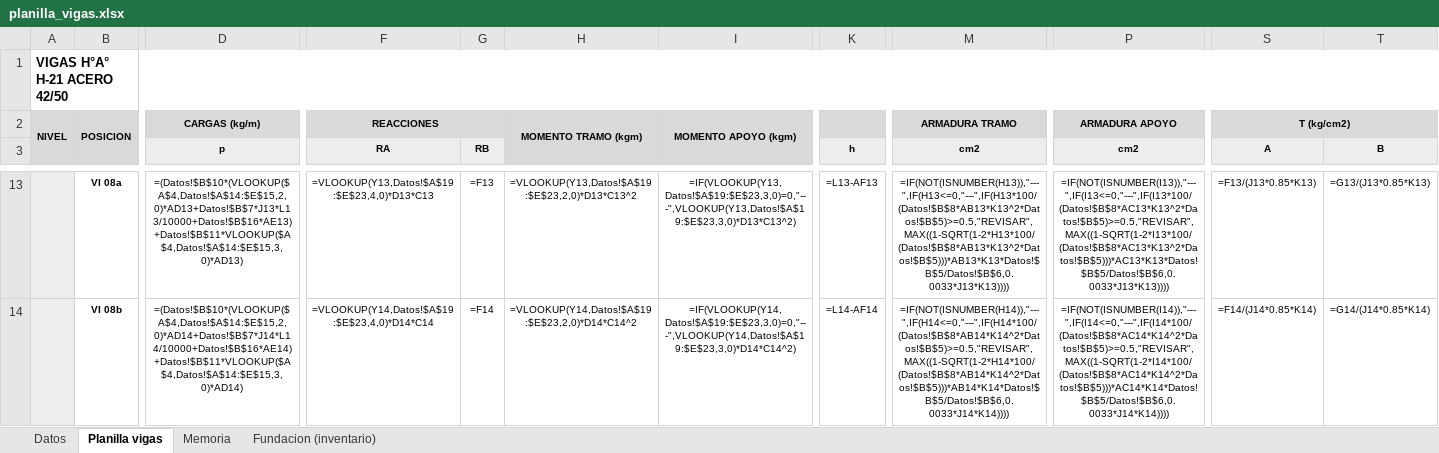
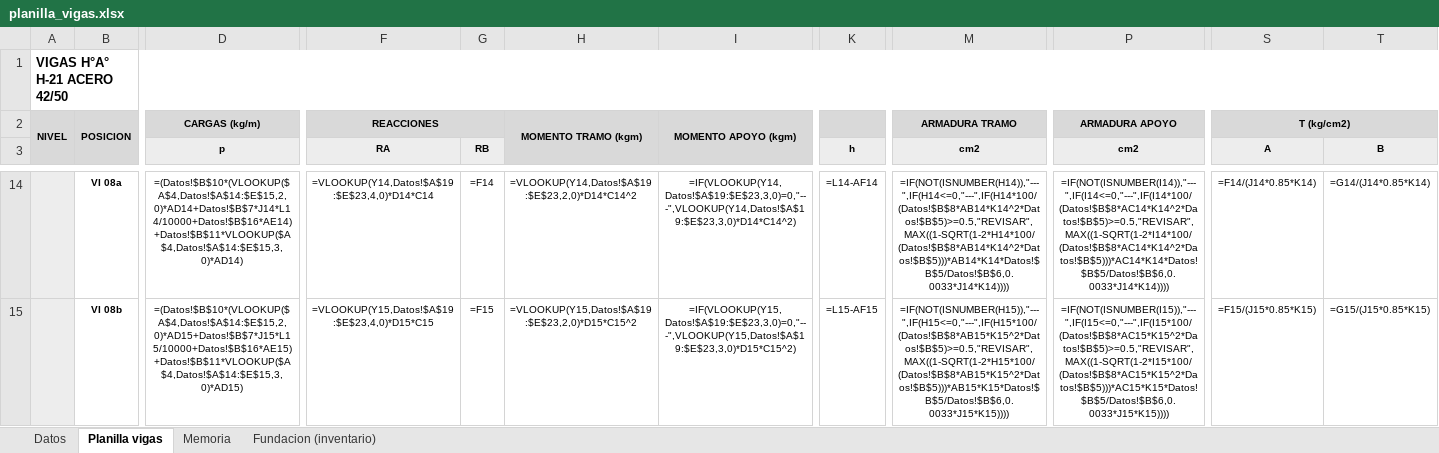
Before and after one commit to LoloMelia/tareas-claude, an Excel workbook: planillas/planilla_vigas.xlsx, sheet Planilla vigas, drawn as a sheet; only a part is shown, gaps mark what is left out; values as stored, in another font and other column widths than the file's, no borders; formulas without a stored value are shown as written; charts and pictures and conditional formats not drawn; addresses are those after the commit; the diff covers the shown part only; the diff names each change by its address in the sheet, - before the commit and + after, or states it on an @@ line.

```diff
--- a/planillas/planilla_vigas.xlsx (sheet Planilla vigas)
+++ b/planillas/planilla_vigas.xlsx (sheet Planilla vigas)
-D14 (p): =(Datos!$B$10*(VLOOKUP($A$4,Datos!$A$14:$E$15,2,0)*AD13+Datos!$B$7*J13*L13/10000+Datos!$B$16*AE13)+Datos!$B$11*VLOOKUP($A$4,Datos!$A$14:$E$15,3,0)*AD13)
+D14 (p): =(Datos!$B$10*(VLOOKUP($A$4,Datos!$A$14:$E$15,2,0)*AD14+Datos!$B$7*J14*L14/10000+Datos!$B$16*AE14)+Datos!$B$11*VLOOKUP($A$4,Datos!$A$14:$E$15,3,0)*AD14)
-F14 (RA): =VLOOKUP(Y13,Datos!$A$19:$E$23,4,0)*D13*C13
+F14 (RA): =VLOOKUP(Y14,Datos!$A$19:$E$23,4,0)*D14*C14
-G14 (RB): =F13
+G14 (RB): =F14
-H14: =VLOOKUP(Y13,Datos!$A$19:$E$23,2,0)*D13*C13^2
+H14: =VLOOKUP(Y14,Datos!$A$19:$E$23,2,0)*D14*C14^2
-I14: =IF(VLOOKUP(Y13,Datos!$A$19:$E$23,3,0)=0,"---",VLOOKUP(Y13,Datos!$A$19:$E$23,3,0)*D13*C13^2)
+I14: =IF(VLOOKUP(Y14,Datos!$A$19:$E$23,3,0)=0,"---",VLOOKUP(Y14,Datos!$A$19:$E$23,3,0)*D14*C14^2)
-K14 (h): =L13-AF13
+K14 (h): =L14-AF14
-M14 (cm2): =IF(NOT(ISNUMBER(H13)),"---",IF(H13<=0,"---",IF(H13*100/(Datos!$B$8*AB13*K13^2*Datos!$B$5)>=0.5,"REVISAR",MAX((1-SQRT(1-2*H13*100/(Datos!$B$8*AB13*K13^2*Datos!$B$5)))*AB13*K13*Datos!$B$5/Datos!$B$6,0.0033*J13*K13))))
+M14 (cm2): =IF(NOT(ISNUMBER(H14)),"---",IF(H14<=0,"---",IF(H14*100/(Datos!$B$8*AB14*K14^2*Datos!$B$5)>=0.5,"REVISAR",MAX((1-SQRT(1-2*H14*100/(Datos!$B$8*AB14*K14^2*Datos!$B$5)))*AB14*K14*Datos!$B$5/Datos!$B$6,0.0033*J14*K14))))
-P14 (cm2): =IF(NOT(ISNUMBER(I13)),"---",IF(I13<=0,"---",IF(I13*100/(Datos!$B$8*AC13*K13^2*Datos!$B$5)>=0.5,"REVISAR",MAX((1-SQRT(1-2*I13*100/(Datos!$B$8*AC13*K13^2*Datos!$B$5)))*AC13*K13*Datos!$B$5/Datos!$B$6,0.0033*J13*K13))))
+P14 (cm2): =IF(NOT(ISNUMBER(I14)),"---",IF(I14<=0,"---",IF(I14*100/(Datos!$B$8*AC14*K14^2*Datos!$B$5)>=0.5,"REVISAR",MAX((1-SQRT(1-2*I14*100/(Datos!$B$8*AC14*K14^2*Datos!$B$5)))*AC14*K14*Datos!$B$5/Datos!$B$6,0.0033*J14*K14))))
-S14 (A): =F13/(J13*0.85*K13)
+S14 (A): =F14/(J14*0.85*K14)
-T14 (B): =G13/(J13*0.85*K13)
+T14 (B): =G14/(J14*0.85*K14)
-D15 (p): =(Datos!$B$10*(VLOOKUP($A$4,Datos!$A$14:$E$15,2,0)*AD14+Datos!$B$7*J14*L14/10000+Datos!$B$16*AE14)+Datos!$B$11*VLOOKUP($A$4,Datos!$A$14:$E$15,3,0)*AD14)
+D15 (p): =(Datos!$B$10*(VLOOKUP($A$4,Datos!$A$14:$E$15,2,0)*AD15+Datos!$B$7*J15*L15/10000+Datos!$B$16*AE15)+Datos!$B$11*VLOOKUP($A$4,Datos!$A$14:$E$15,3,0)*AD15)
-F15 (RA): =VLOOKUP(Y14,Datos!$A$19:$E$23,4,0)*D14*C14
+F15 (RA): =VLOOKUP(Y15,Datos!$A$19:$E$23,4,0)*D15*C15
-G15 (RB): =F14
+G15 (RB): =F15
-H15: =VLOOKUP(Y14,Datos!$A$19:$E$23,2,0)*D14*C14^2
+H15: =VLOOKUP(Y15,Datos!$A$19:$E$23,2,0)*D15*C15^2
-I15: =IF(VLOOKUP(Y14,Datos!$A$19:$E$23,3,0)=0,"---",VLOOKUP(Y14,Datos!$A$19:$E$23,3,0)*D14*C14^2)
+I15: =IF(VLOOKUP(Y15,Datos!$A$19:$E$23,3,0)=0,"---",VLOOKUP(Y15,Datos!$A$19:$E$23,3,0)*D15*C15^2)
-K15 (h): =L14-AF14
+K15 (h): =L15-AF15
-M15 (cm2): =IF(NOT(ISNUMBER(H14)),"---",IF(H14<=0,"---",IF(H14*100/(Datos!$B$8*AB14*K14^2*Datos!$B$5)>=0.5,"REVISAR",MAX((1-SQRT(1-2*H14*100/(Datos!$B$8*AB14*K14^2*Datos!$B$5)))*AB14*K14*Datos!$B$5/Datos!$B$6,0.0033*J14*K14))))
+M15 (cm2): =IF(NOT(ISNUMBER(H15)),"---",IF(H15<=0,"---",IF(H15*100/(Datos!$B$8*AB15*K15^2*Datos!$B$5)>=0.5,"REVISAR",MAX((1-SQRT(1-2*H15*100/(Datos!$B$8*AB15*K15^2*Datos!$B$5)))*AB15*K15*Datos!$B$5/Datos!$B$6,0.0033*J15*K15))))
-P15 (cm2): =IF(NOT(ISNUMBER(I14)),"---",IF(I14<=0,"---",IF(I14*100/(Datos!$B$8*AC14*K14^2*Datos!$B$5)>=0.5,"REVISAR",MAX((1-SQRT(1-2*I14*100/(Datos!$B$8*AC14*K14^2*Datos!$B$5)))*AC14*K14*Datos!$B$5/Datos!$B$6,0.0033*J14*K14))))
+P15 (cm2): =IF(NOT(ISNUMBER(I15)),"---",IF(I15<=0,"---",IF(I15*100/(Datos!$B$8*AC15*K15^2*Datos!$B$5)>=0.5,"REVISAR",MAX((1-SQRT(1-2*I15*100/(Datos!$B$8*AC15*K15^2*Datos!$B$5)))*AC15*K15*Datos!$B$5/Datos!$B$6,0.0033*J15*K15))))
-S15 (A): =F14/(J14*0.85*K14)
+S15 (A): =F15/(J15*0.85*K15)
-T15 (B): =G14/(J14*0.85*K14)
+T15 (B): =G15/(J15*0.85*K15)
```
Also changed, not shown: 1 added row, 357 edited cells and cell formats elsewhere in this sheet, sheet Memoria, charts or pictures.
